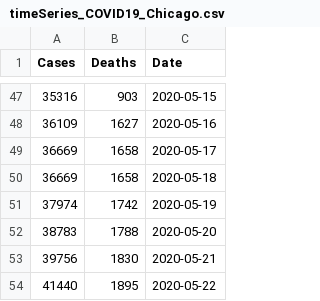
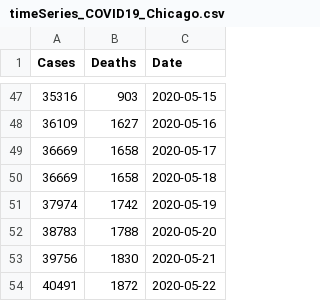
Before and after one commit to menonpg/COVID19_Chicago, a CSV file: timeSeries_COVID19_Chicago.csv, drawn as a sheet; only a part is shown, gaps mark what is left out.

Commit message:
Add files via upload

```diff
--- a/timeSeries_COVID19_Chicago.csv
+++ b/timeSeries_COVID19_Chicago.csv
@@ -53,2 +53,2 @@
 39756,1830,2020-05-21
-41440,1895,2020-05-22
+40491,1872,2020-05-22
```
